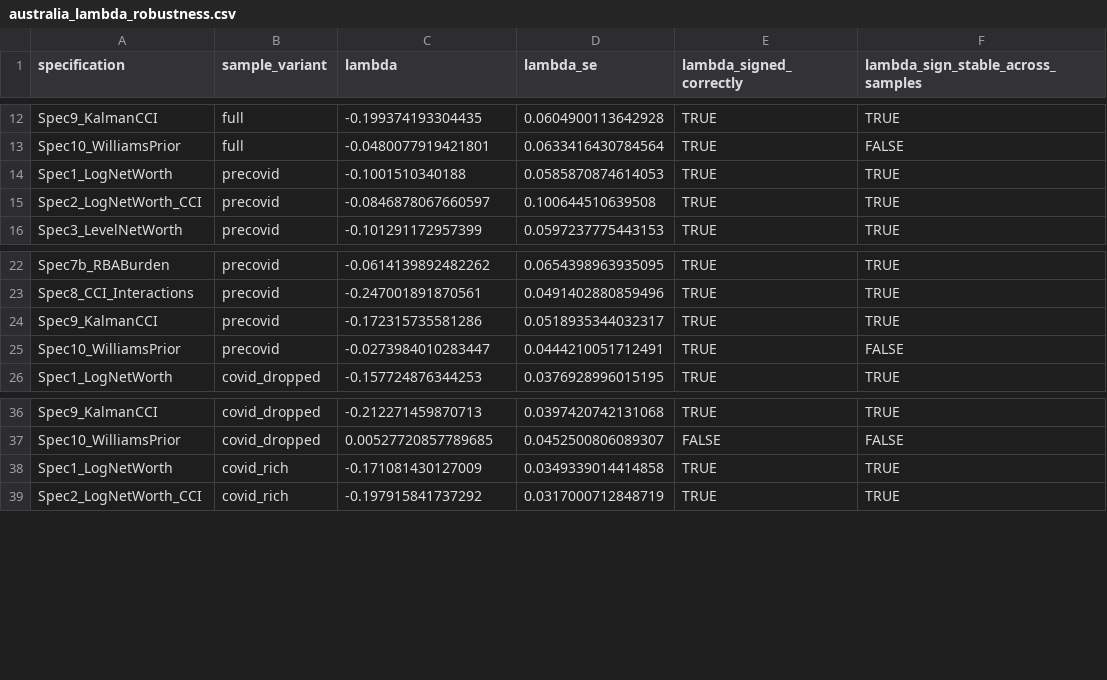
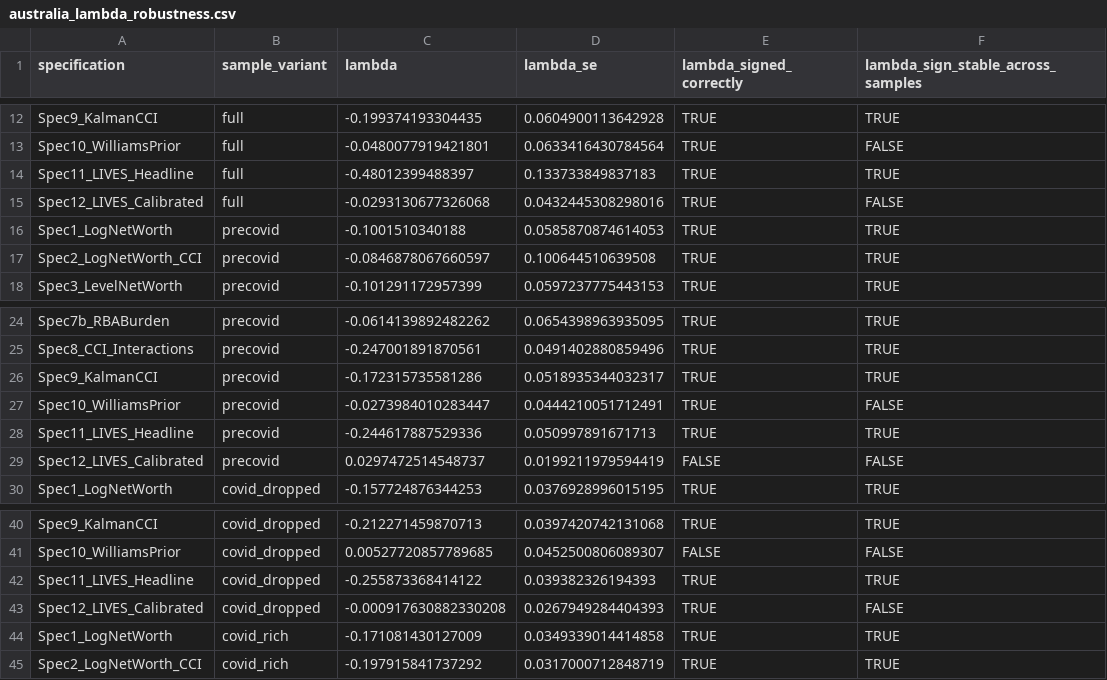
Before and after one commit to DavidAStephan/ConsModelling, a CSV file: Australia/outputs/australia_lambda_robustness.csv, drawn as a sheet; only a part is shown, gaps mark what is left out; the diff names each change by its address in the sheet, - before the commit and + after, or states it on an @@ line.

```diff
--- a/Australia/outputs/australia_lambda_robustness.csv
+++ b/Australia/outputs/australia_lambda_robustness.csv
+row 14: Spec11_LIVES_Headline | full | -0.48012399488397 | 0.133733849837183 | TRUE | TRUE
+row 15: Spec12_LIVES_Calibrated | full | -0.0293130677326068 | 0.0432445308298016 | TRUE | FALSE
+row 28: Spec11_LIVES_Headline | precovid | -0.244617887529336 | 0.050997891671713 | TRUE | TRUE
+row 29: Spec12_LIVES_Calibrated | precovid | 0.0297472514548737 | 0.0199211979594419 | FALSE | FALSE
+row 42: Spec11_LIVES_Headline | covid_dropped | -0.255873368414122 | 0.039382326194393 | TRUE | TRUE
+row 43: Spec12_LIVES_Calibrated | covid_dropped | -0.000917630882330208 | 0.0267949284404393 | TRUE | FALSE
```
Also changed, not shown: Australia/outputs/australia_all_diagnostics.csv, Australia/outputs/australia_cointegration.csv, 8 other files.
